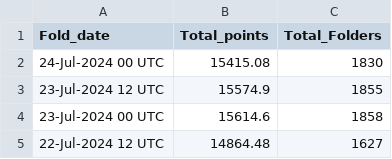
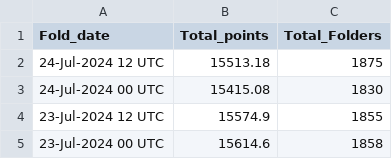
Before and after one commit to malkaroy-vrrp/bananocalculator, a CSV file: scrapes/totals.csv, drawn as a sheet; only a part is shown; the shorter side is filled out with more unchanged rows; the diff names each change by its address in the sheet, - before the commit and + after, or states it on an @@ line.

```diff
--- a/scrapes/totals.csv
+++ b/scrapes/totals.csv
+row 2: 24-Jul-2024 12 UTC | 15513.18 | 1875
```
Also changed, not shown: scrapes/latest.csv.
